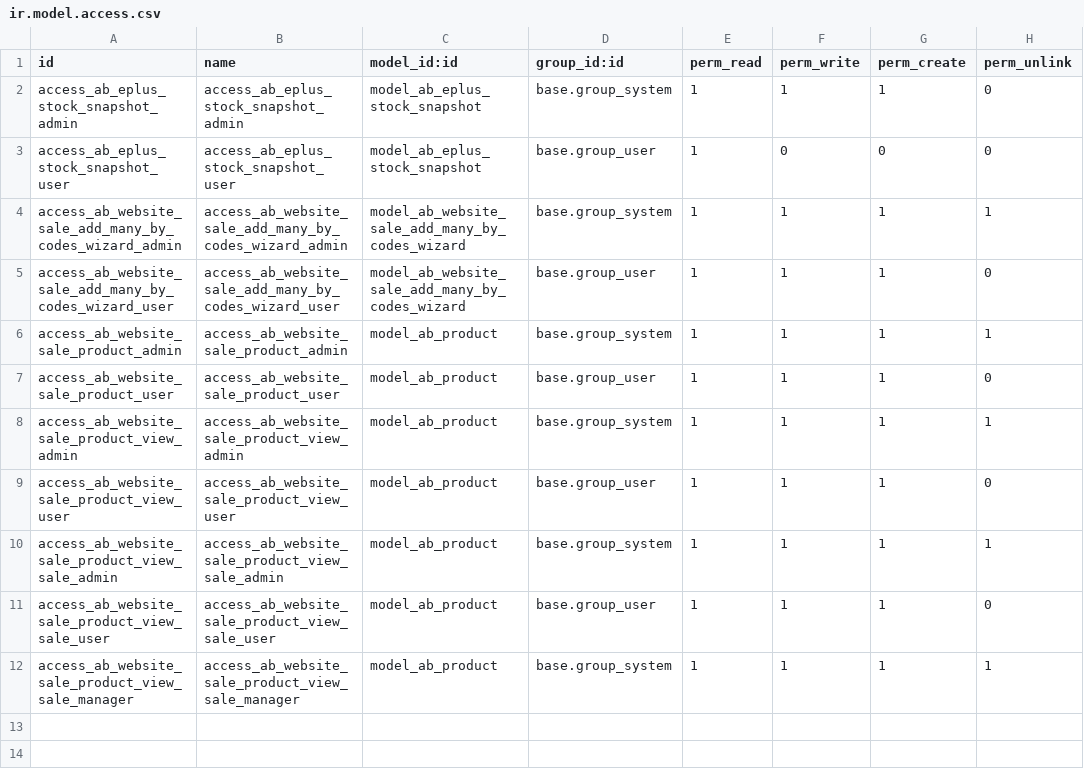
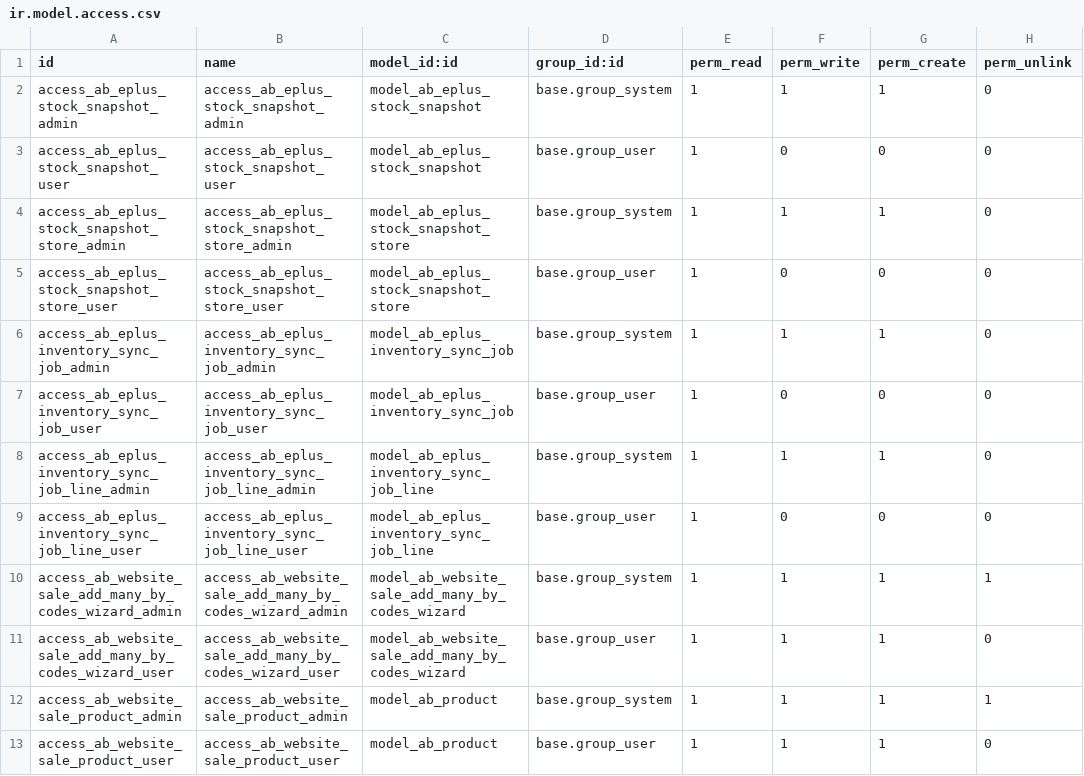
Before and after one commit to abdinpharmacies/hr, a CSV file: ab_website_sale_product/security/ir.model.access.csv, drawn as a sheet; only a part is shown; the shorter side is filled out with more unchanged rows; the diff names each change by its address in the sheet, - before the commit and + after, or states it on an @@ line.

Commit message:
ab_website_sale_product/feat: sync Eplus stock to Odoo inventory

```diff
--- a/ab_website_sale_product/security/ir.model.access.csv
+++ b/ab_website_sale_product/security/ir.model.access.csv
+row 4: access_ab_eplus_stock_snapshot_store_admin | access_ab_eplus_stock_snapshot_store_admin | model_ab_eplus_stock_snapshot_store | base.group_system | 1 | 1 | 1 | 0
+row 5: access_ab_eplus_stock_snapshot_store_user | access_ab_eplus_stock_snapshot_store_user | model_ab_eplus_stock_snapshot_store | base.group_user | 1 | 0 | 0 | 0
+row 6: access_ab_eplus_inventory_sync_job_admin | access_ab_eplus_inventory_sync_job_admin | model_ab_eplus_inventory_sync_job | base.group_system | 1 | 1 | 1 | 0
+row 7: access_ab_eplus_inventory_sync_job_user | access_ab_eplus_inventory_sync_job_user | model_ab_eplus_inventory_sync_job | base.group_user | 1 | 0 | 0 | 0
+row 8: access_ab_eplus_inventory_sync_job_line_admin | access_ab_eplus_inventory_sync_job_line_admin | model_ab_eplus_inventory_sync_job_line | base.group_system | 1 | 1 | 1 | 0
+row 9: access_ab_eplus_inventory_sync_job_line_user | access_ab_eplus_inventory_sync_job_line_user | model_ab_eplus_inventory_sync_job_line | base.group_user | 1 | 0 | 0 | 0
```
Also changed, not shown: 16 other files.
